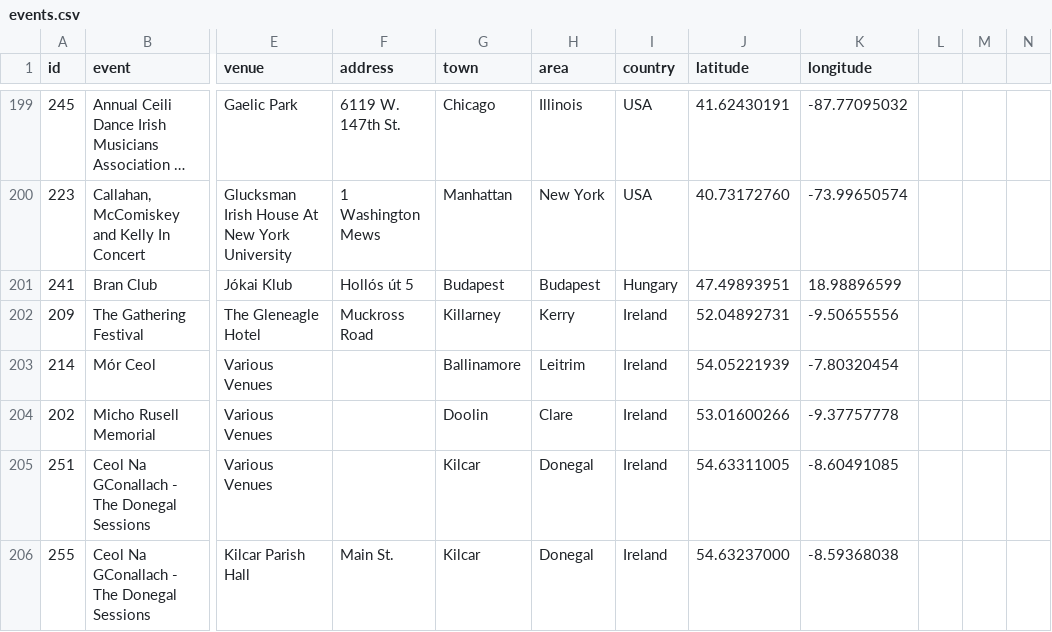
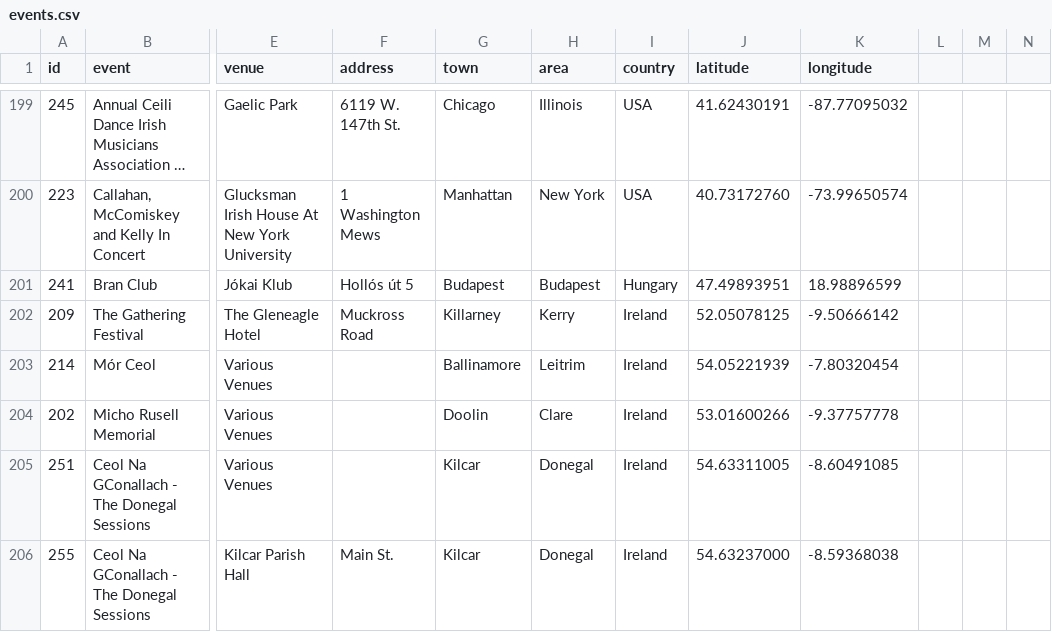
Before and after one commit to adactio/TheSession-data, a CSV file: csv/events.csv, drawn as a sheet; only a part is shown, gaps mark what is left out; long unchanged cells end in …; the diff covers the shown part only; the diff names each change by its address in the sheet, - before the commit and + after, or states it on an @@ line.

```diff
--- a/csv/events.csv
+++ b/csv/events.csv
-J202 (latitude): 52.04892731
+J202 (latitude): 52.05078125
-K202 (longitude): -9.50655556
+K202 (longitude): -9.50666142
```
Also changed, not shown: 7 added rows, 1 removed row and 19 edited cells elsewhere in this file, csv/sessions.csv, 1 other file.
